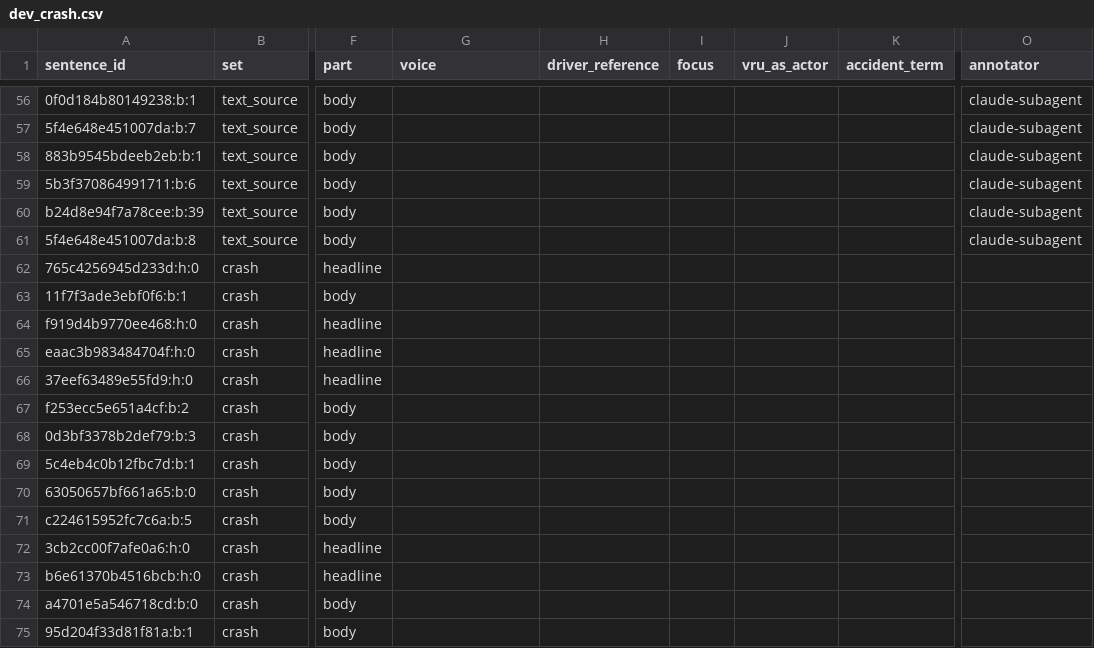
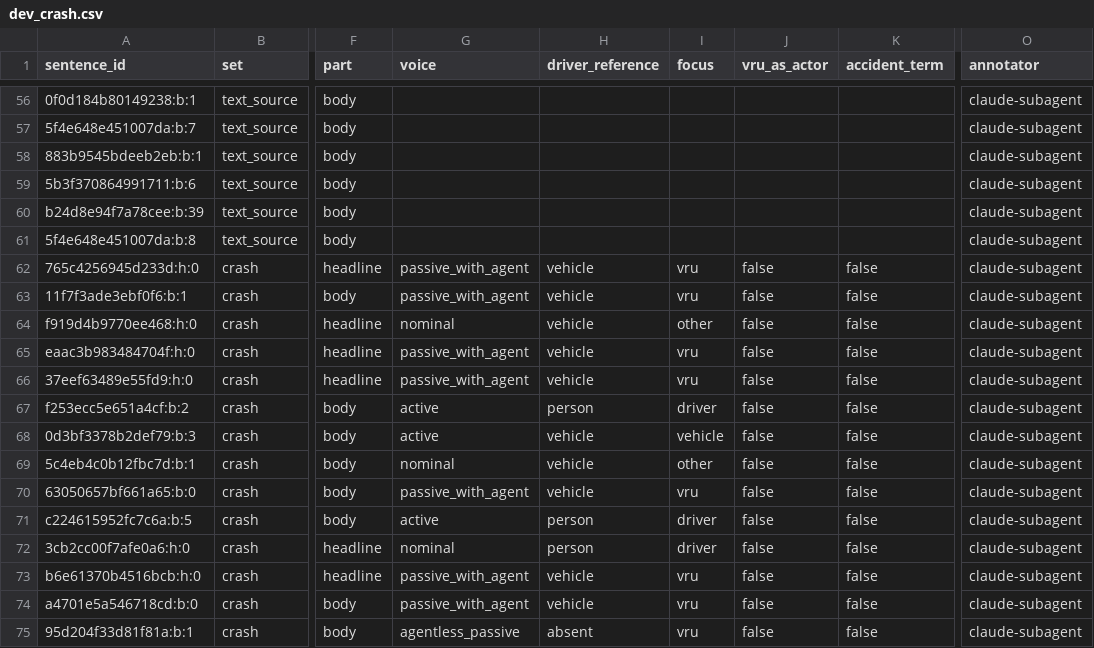
Before and after one commit to Shen-42/media-bias, a CSV file: eval/dev_crash.csv, drawn as a sheet; only a part is shown, gaps mark what is left out; the diff covers the shown part only; the diff names each change by its address in the sheet, - before the commit and + after, or states it on an @@ line.

```diff
--- a/eval/dev_crash.csv
+++ b/eval/dev_crash.csv
-G62:G63 (voice): (empty)
+G62:G63 (voice): passive_with_agent
-H62:H66 (driver_reference): (empty)
+H62:H66 (driver_reference): vehicle
-I62:I63 (focus): (empty)
+I62:I63 (focus): vru
-J62:J75 (vru_as_actor): (empty)
+J62:J75 (vru_as_actor): false
-K62:K75 (accident_term): (empty)
+K62:K75 (accident_term): false
-O62:O75 (annotator): (empty)
+O62:O75 (annotator): claude-subagent
-G64 (voice): (empty)
+G64 (voice): nominal
-I64 (focus): (empty)
+I64 (focus): other
-G65:G66 (voice): (empty)
+G65:G66 (voice): passive_with_agent
-I65:I66 (focus): (empty)
+I65:I66 (focus): vru
-G67:G68 (voice): (empty)
+G67:G68 (voice): active
-H67 (driver_reference): (empty)
+H67 (driver_reference): person
-I67 (focus): (empty)
+I67 (focus): driver
-H68:H70 (driver_reference): (empty)
+H68:H70 (driver_reference): vehicle
-I68 (focus): (empty)
+I68 (focus): vehicle
-G69 (voice): (empty)
+G69 (voice): nominal
-I69 (focus): (empty)
+I69 (focus): other
-G70 (voice): (empty)
+G70 (voice): passive_with_agent
-I70 (focus): (empty)
+I70 (focus): vru
-G71 (voice): (empty)
+G71 (voice): active
-H71:H72 (driver_reference): (empty)
+H71:H72 (driver_reference): person
-I71:I72 (focus): (empty)
+I71:I72 (focus): driver
-G72 (voice): (empty)
+G72 (voice): nominal
-G73:G74 (voice): (empty)
+G73:G74 (voice): passive_with_agent
-H73:H74 (driver_reference): (empty)
+H73:H74 (driver_reference): vehicle
-I73:I75 (focus): (empty)
+I73:I75 (focus): vru
-G75 (voice): (empty)
+G75 (voice): agentless_passive
-H75 (driver_reference): (empty)
+H75 (driver_reference): absent
```
Also changed, not shown: 68 edited cells elsewhere in this file, eval/test_crash.csv, eval/test_crash_annotator2.csv, 3 other files.
